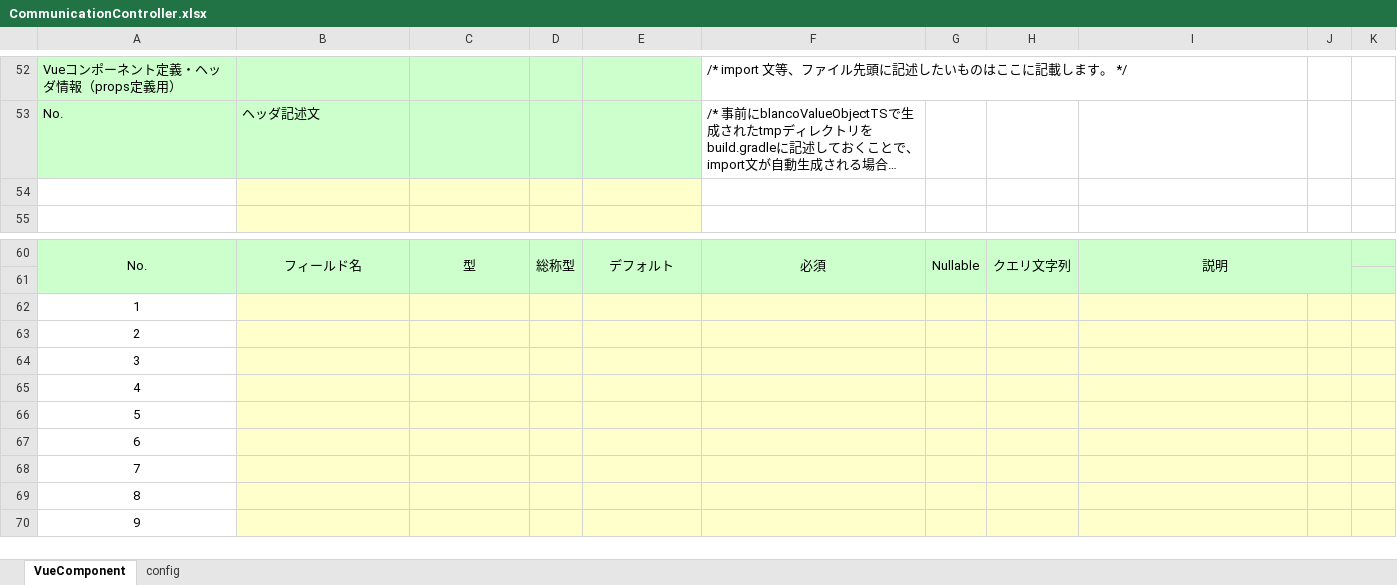
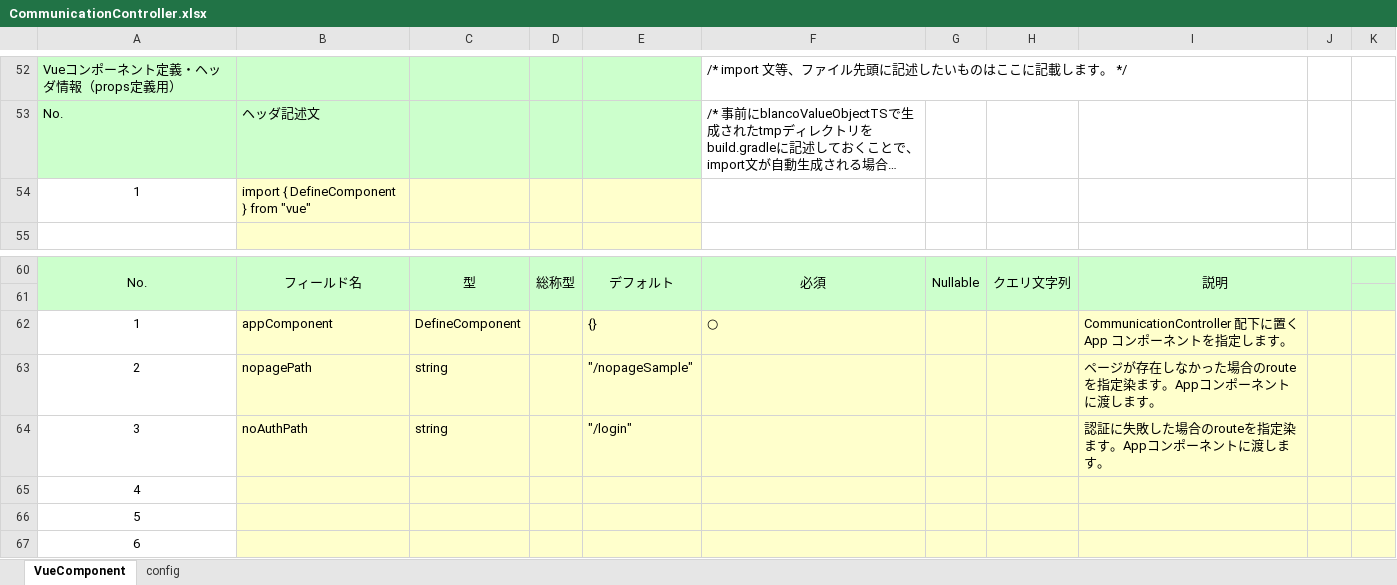
Before and after one commit to uedaueo/dapanda-front-core, an Excel workbook: meta/components/CommunicationController.xlsx, sheet VueComponent, drawn as a sheet; only a part is shown, gaps mark what is left out; the shorter side is filled out with more unchanged rows; long unchanged cells end in …; values as stored, in another font and other column widths than the file's, no borders; removed rows and columns are numbered as before the commit, all else as after; the diff names each change by its address in the sheet, - before the commit and + after, or states it on an @@ line.

Commit message:
Enable to use original App component with CommunicationController.

```diff
--- a/meta/components/CommunicationController.xlsx (sheet VueComponent)
+++ b/meta/components/CommunicationController.xlsx (sheet VueComponent)
-row 54: (empty)
+row 54: 1 | import { DefineComponent } from "vue"
-row 62: 1
-row 63: 2
-row 64: 3
+row 62: 1 | appComponent | DefineComponent |  | {} | ○ |  |  | CommunicationController 配下に置く App コンポーネントを指定します。
+row 63: 2 | nopagePath | string |  | "/nopageSample" |  |  |  | ページが存在しなかった場合のrouteを指定染ます。Appコンポーネントに渡します。
+row 64: 3 | noAuthPath | string |  | "/login" |  |  |  | 認証に失敗した場合のrouteを指定染ます。Appコンポーネントに渡します。
```
Also changed, not shown: 4 other files.
